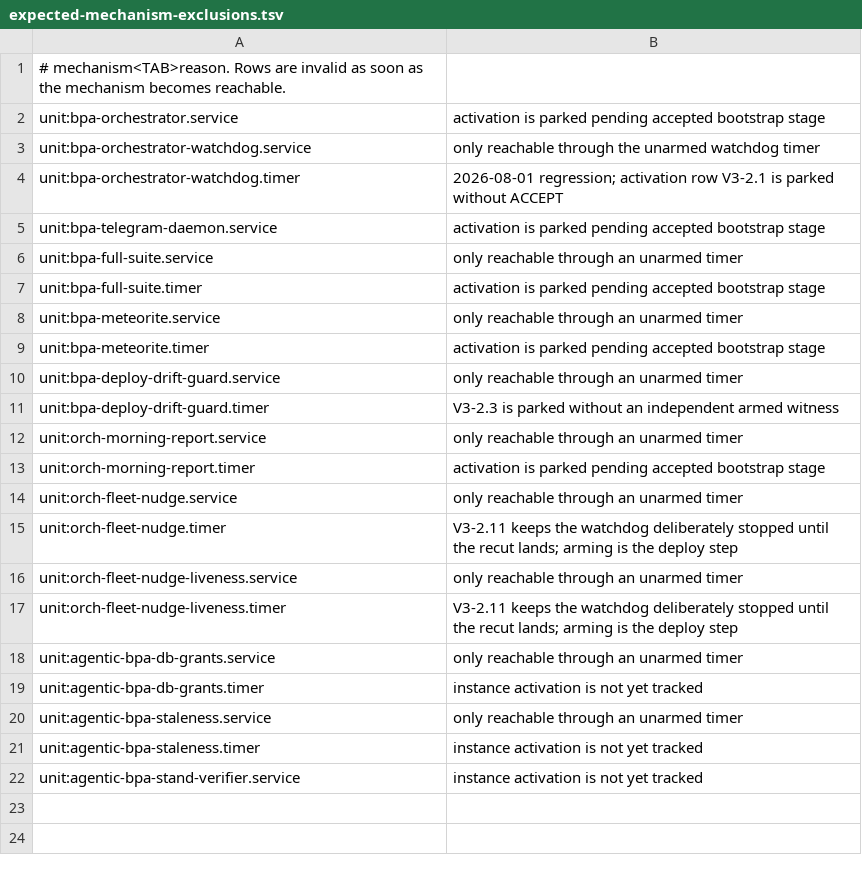
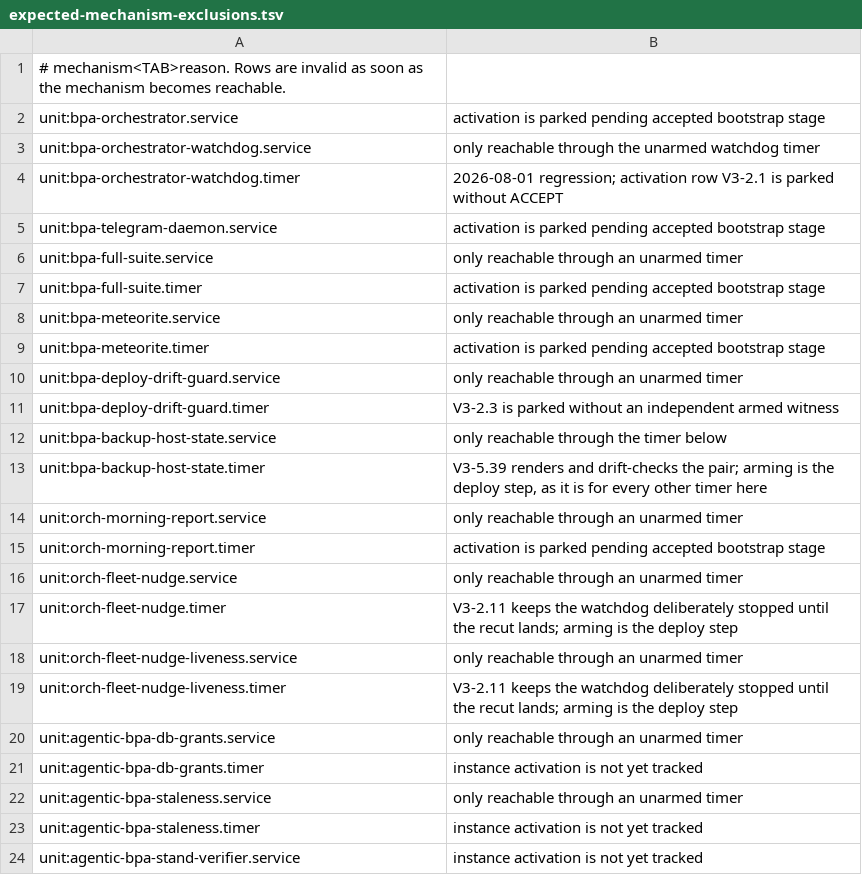
Before and after one commit to vovaBPApro/bpa-dev-infrastructure, a TSV file: instance/expected-mechanism-exclusions.tsv, drawn as a sheet; the diff names each change by its address in the sheet, - before the commit and + after, or states it on an @@ line.

Commit message:
[CODER] V3-5.39: HR-2171's hourly rhythm, and a failed backup that reaches the operator
The backup mechanism could run; nothing made it run. bpa-backup-host-state
.timer/.service render through the same tracked template path as every other
unit -- expected-units manifest, expected/required-mechanisms, render assertions
and systemd-analyze on the staged pair -- so the rhythm lives in git rather than
on the host (Hard Floor 5). OnCalendar=hourly with Persistent=true, so a host
that was down still takes one archive when it comes back; keep-10 is already in
the tool.

tools/backup-host-state-run.sh is what makes the schedule safe to leave alone.
An unattended backup that stops working looks exactly like one that is working,
because both are silent, and the difference surfaces only on the day someone
needs to restore. So a failed run POSTs to the daemon's /notify -- the same path
a failing fleet watchdog uses today, deliberately not a second transport -- and
the run always exits non-zero, so the unit is `failed` in systemd even when
Telegram is not reachable.

Three properties the locks pin, each of which was a way to be silent:
  - hourly is 24 messages a day, so an episode raises once and says so again
    only when it repairs;
  - a notification that could not be delivered is NOT recorded as delivered,
    so the next firing retries instead of treating one unreachable minute as
    permanent silence;
  - a run killed by TimeoutStartSec is the one failure that produces no output,
    so a SIGTERM handler turns it into the same message. The residual gap is
    SIGKILL, which no handler survives; the unit is left `failed`.

The wrapper never reads, prints or passes the passphrase: the tool resolves the
path from params, and a lock asserts no passphrase argument exists to leak.

```diff
--- a/instance/expected-mechanism-exclusions.tsv
+++ b/instance/expected-mechanism-exclusions.tsv
+row 12: unit:bpa-backup-host-state.service | only reachable through the timer below
+row 13: unit:bpa-backup-host-state.timer | V3-5.39 renders and drift-checks the pair; arming is the deploy step, as it is for every other timer here
```
Also changed, not shown: instance/expected-mechanisms.tsv, instance/expected-units.tsv, 6 other files.
